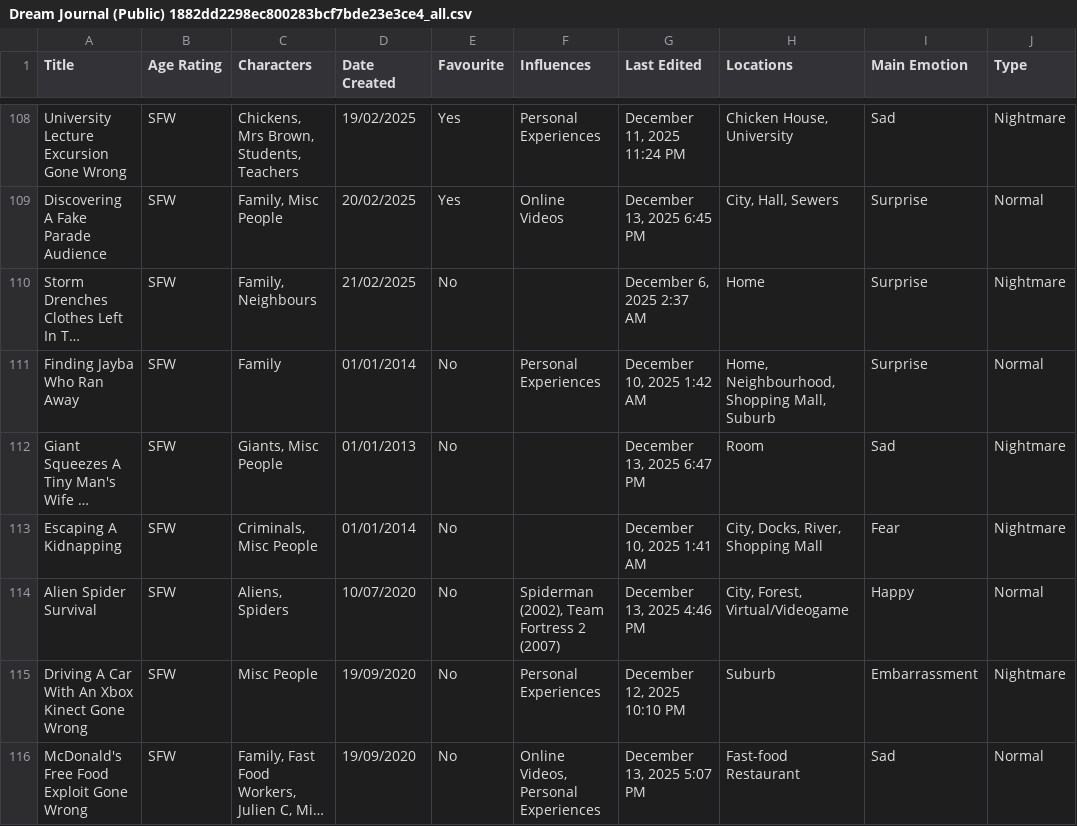
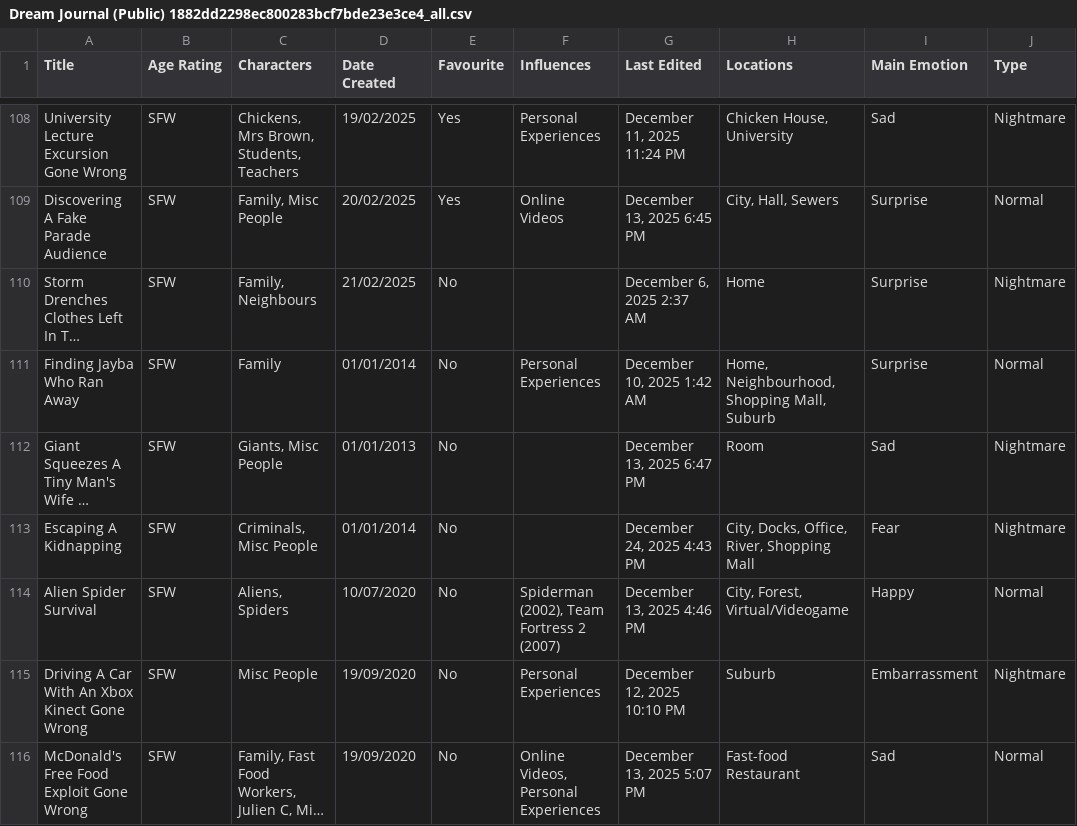
Before and after one commit to S-JZR/Dream-Journal, a CSV file: Dream Journal (Public) 1882dd2298ec800283bcf7bde23e3ce4_all.csv, drawn as a sheet; only a part is shown, gaps mark what is left out; long unchanged cells end in …; the diff covers the shown part only; the diff names each change by its address in the sheet, - before the commit and + after, or states it on an @@ line.

```diff
--- a/Dream Journal (Public) 1882dd2298ec800283bcf7bde23e3ce4_all.csv
+++ b/Dream Journal (Public) 1882dd2298ec800283bcf7bde23e3ce4_all.csv
-G113 (Last Edited): December 10, 2025 1:41 AM
+G113 (Last Edited): December 24, 2025 4:43 PM
-H113 (Locations): City, Docks, River, Shopping Mall
+H113 (Locations): City, Docks, Office, River, Shopping Mall
```
Also changed, not shown: 69 edited cells elsewhere in this file, Dream Journal (Public) 1882dd2298ec800283bcf7bde23e3ce4.csv, 45 other files.
